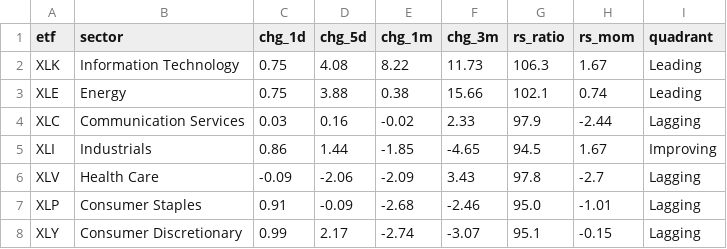
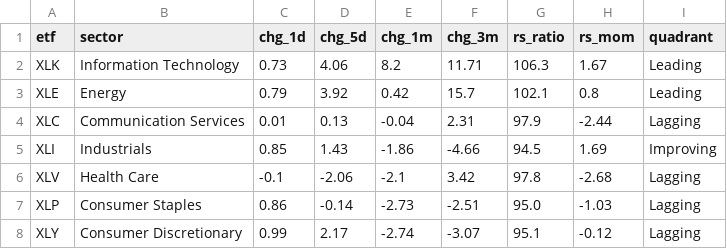
Before and after one commit to ArnaudVarela/TradingScan, a CSV file: dashboard/public/sector_perf.csv, drawn as a sheet; only a part is shown; the diff covers the shown part only.

```diff
--- a/dashboard/public/sector_perf.csv
+++ b/dashboard/public/sector_perf.csv
@@ -1,8 +1,8 @@
 etf,sector,chg_1d,chg_5d,chg_1m,chg_3m,rs_ratio,rs_mom,quadrant
-XLK,Information Technology,0.75,4.08,8.22,11.73,106.3,1.67,Leading
-XLE,Energy,0.75,3.88,0.38,15.66,102.1,0.74,Leading
-XLC,Communication Services,0.03,0.16,-0.02,2.33,97.9,-2.44,Lagging
-XLI,Industrials,0.86,1.44,-1.85,-4.65,94.5,1.67,Improving
-XLV,Health Care,-0.09,-2.06,-2.09,3.43,97.8,-2.7,Lagging
-XLP,Consumer Staples,0.91,-0.09,-2.68,-2.46,95.0,-1.01,Lagging
-XLY,Consumer Discretionary,0.99,2.17,-2.74,-3.07,95.1,-0.15,Lagging
+XLK,Information Technology,0.73,4.06,8.2,11.71,106.3,1.67,Leading
+XLE,Energy,0.79,3.92,0.42,15.7,102.1,0.8,Leading
+XLC,Communication Services,0.01,0.13,-0.04,2.31,97.9,-2.44,Lagging
+XLI,Industrials,0.85,1.43,-1.86,-4.66,94.5,1.69,Improving
+XLV,Health Care,-0.1,-2.06,-2.1,3.42,97.8,-2.68,Lagging
+XLP,Consumer Staples,0.86,-0.14,-2.73,-2.51,95.0,-1.03,Lagging
+XLY,Consumer Discretionary,0.99,2.17,-2.74,-3.07,95.1,-0.12,Lagging
```
Also changed, not shown: 16 edited cells elsewhere in this file, dashboard/public/market_setups.csv, dashboard/public/signals_log.csv.
